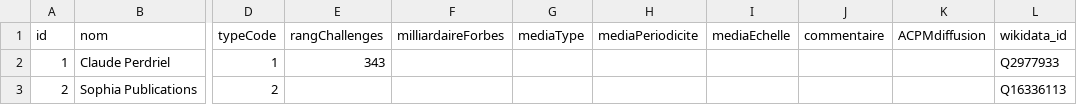
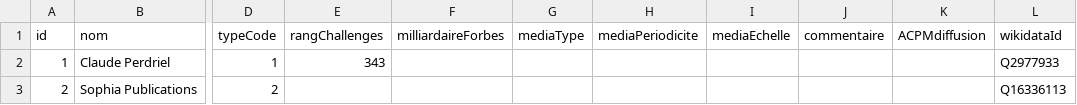
Before and after one commit to adipasquale/Medias_francais, a TSV file: medias_francais.tsv, drawn as a sheet; only a part is shown, gaps mark what is left out; the diff names each change by its address in the sheet, - before the commit and + after, or states it on an @@ line.

Commit message:
rename wikidata_id to wikidataId for coherence

```diff
--- a/medias_francais.tsv
+++ b/medias_francais.tsv
-L1: wikidata_id
+L1: wikidataId
```
